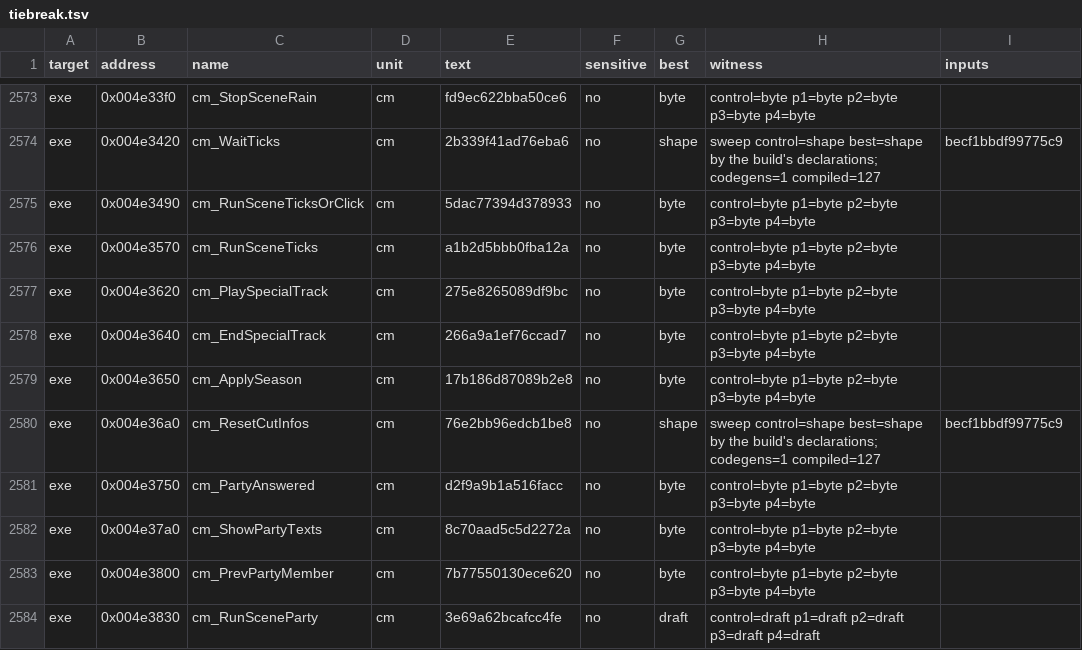
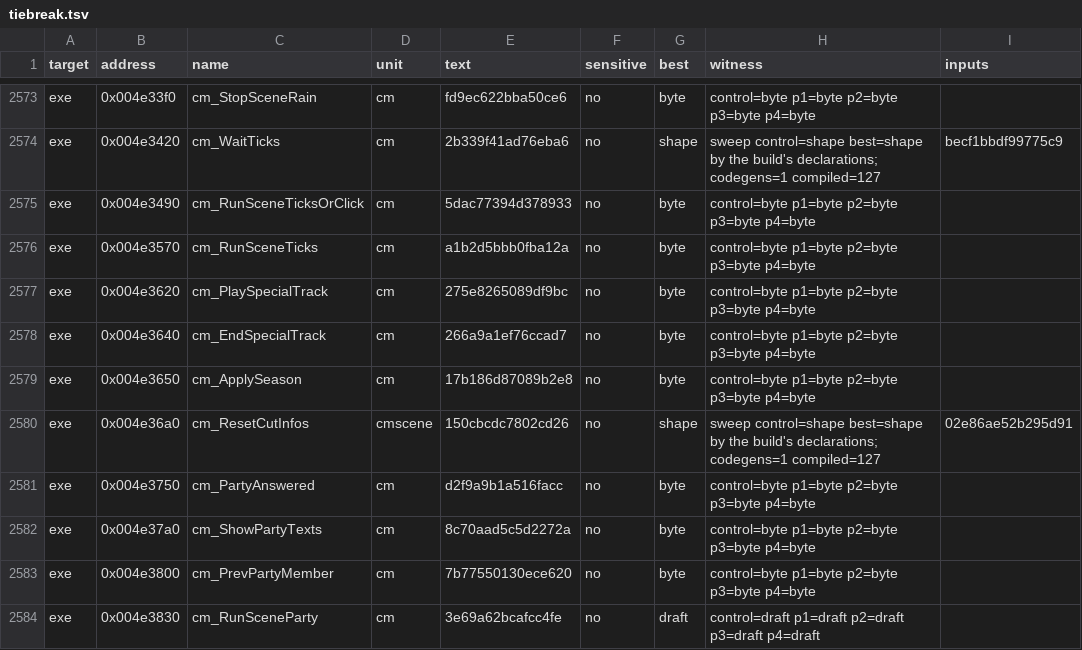
Before and after one commit to andre-tebart/gildegold, a TSV file: ledger/tiebreak.tsv, drawn as a sheet; only a part is shown, gaps mark what is left out.

```diff
--- a/ledger/tiebreak.tsv
+++ b/ledger/tiebreak.tsv
@@ -2579,3 +2579,3 @@ exe	0x004e3640	cm_EndSpecialTrack	cm	266a9a1ef76ccad7	no	byte	control=byte p1=by
 exe	0x004e3650	cm_ApplySeason	cm	17b186d87089b2e8	no	byte	control=byte p1=byte p2=byte p3=byte p4=byte	
-exe	0x004e36a0	cm_ResetCutInfos	cm	76e2bb96edcb1be8	no	shape	sweep control=shape best=shape by the build's declarations; codegens=1 compiled=127	becf1bbdf99775c9
+exe	0x004e36a0	cm_ResetCutInfos	cmscene	150cbcdc7802cd26	no	shape	sweep control=shape best=shape by the build's declarations; codegens=1 compiled=127	02e86ae52b295d91
 exe	0x004e3750	cm_PartyAnswered	cm	d2f9a9b1a516facc	no	byte	control=byte p1=byte p2=byte p3=byte p4=byte	
```
Also changed, not shown: 4 other files.
